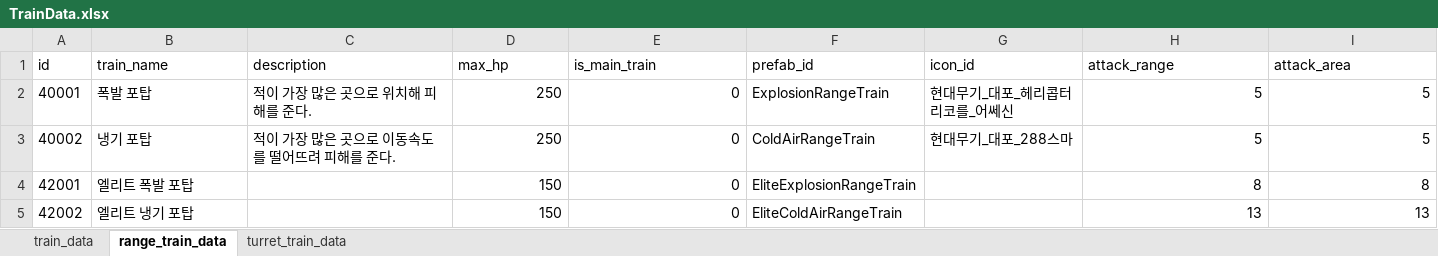
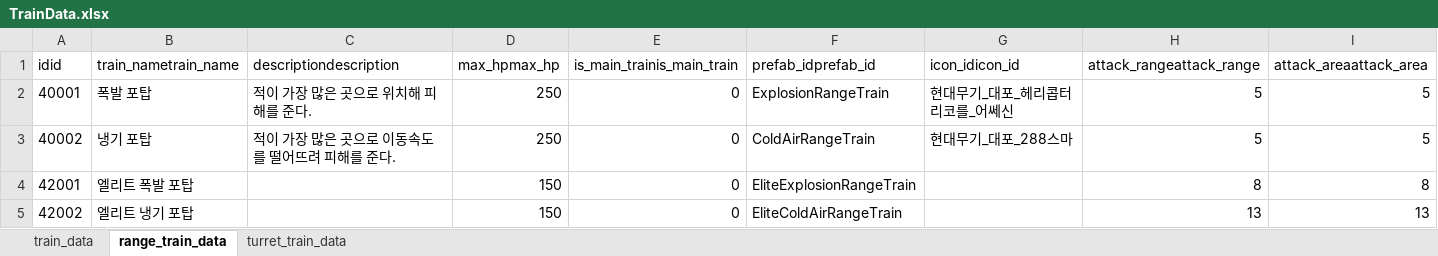
Before and after one commit to cumic06/TrainDefense, an Excel workbook: Assets/02_Resources/Data/TrainData.xlsx, sheet range_train_data, drawn as a sheet; only a part is shown; values as stored, in another font and other column widths than the file's, no borders; removed rows and columns are numbered as before the commit, all else as after; rows hold the shown columns only; the diff names each change by its address in the sheet, - before the commit and + after, or states it on an @@ line.

```diff
--- a/Assets/02_Resources/Data/TrainData.xlsx (sheet range_train_data)
+++ b/Assets/02_Resources/Data/TrainData.xlsx (sheet range_train_data)
-row 1: id | train_name | description | max_hp | is_main_train | prefab_id | icon_id | attack_range | attack_area
+row 1: idid | train_nametrain_name | descriptiondescription | max_hpmax_hp | is_main_trainis_main_train | prefab_idprefab_id | icon_idicon_id | attack_rangeattack_range | attack_areaattack_area
```
Also changed, not shown: sheet turret_train_data, sheet train_data, Assets/02_Resources/Data/ChoiceData.xlsx, Assets/02_Resources/Data/MonsterData.xlsx, 15 other files.
